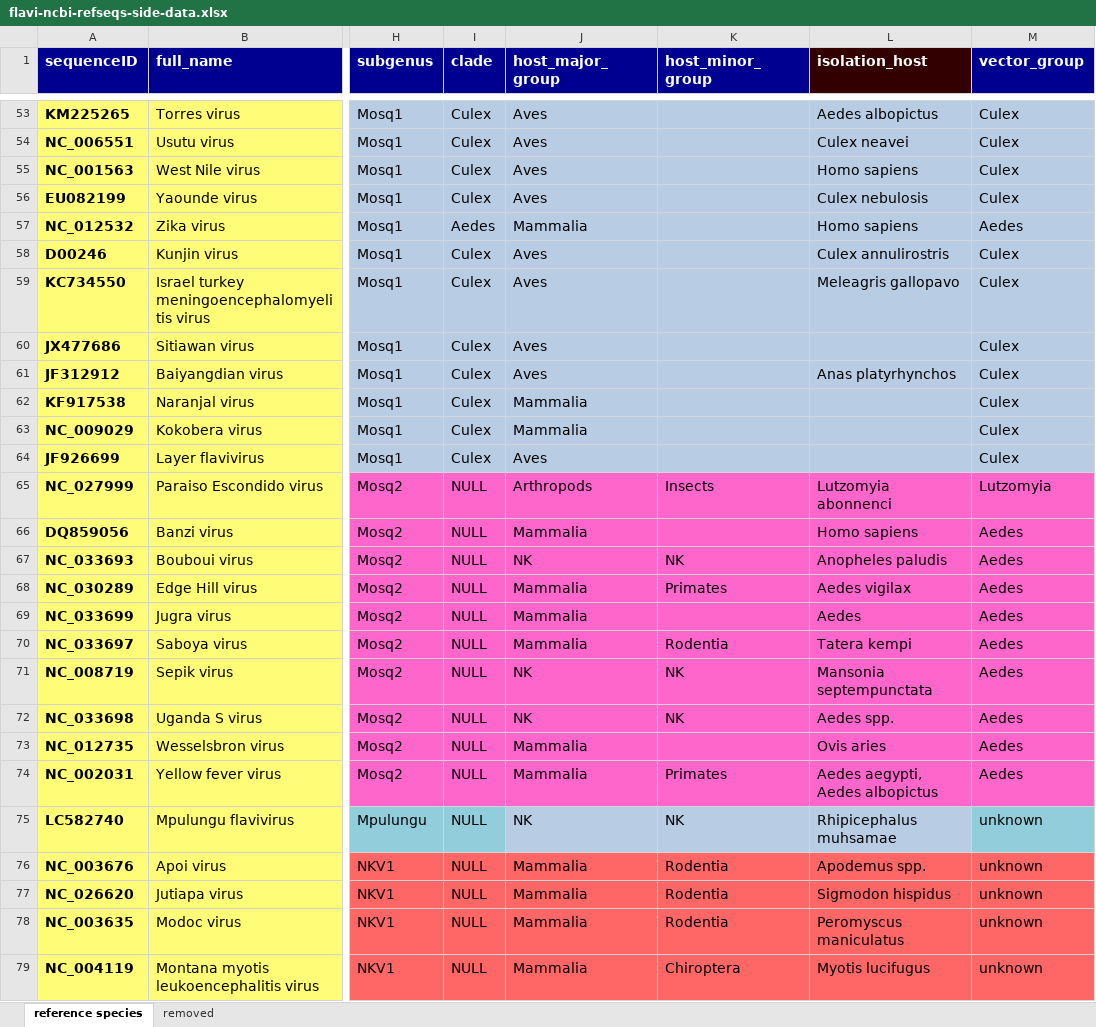
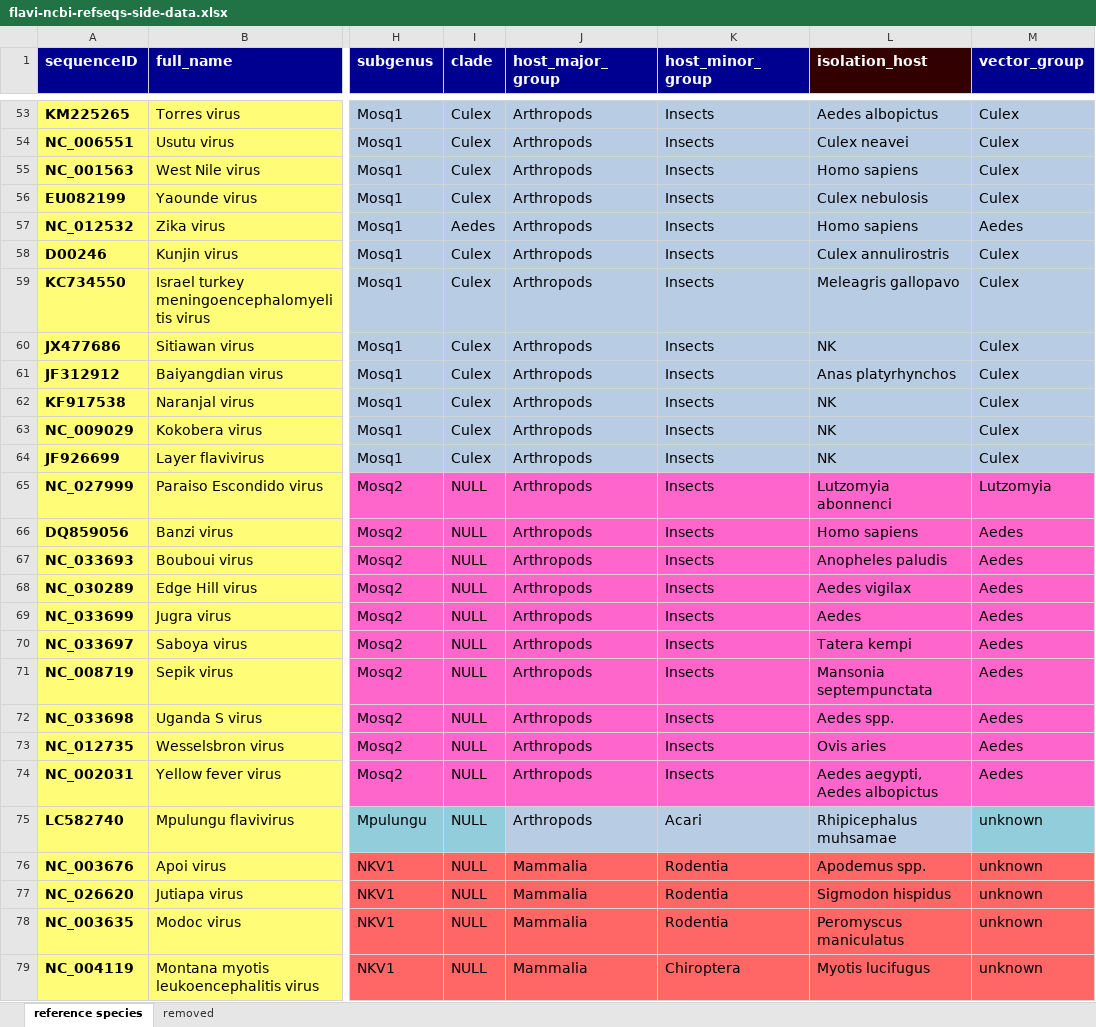
Before and after one commit to giffordlabcvr/Flavivirus-GLUE, an Excel workbook: tabular/core/flavi-ncbi-refseqs-side-data.xlsx, sheet reference species, drawn as a sheet; only a part is shown, gaps mark what is left out; values as stored, in another font and other column widths than the file's, no borders; the diff covers the shown part only; the diff names each change by its address in the sheet, - before the commit and + after, or states it on an @@ line.

Commit message:
Updated reference sequence data

```diff
--- a/tabular/core/flavi-ncbi-refseqs-side-data.xlsx (sheet reference species)
+++ b/tabular/core/flavi-ncbi-refseqs-side-data.xlsx (sheet reference species)
-J53:J56 (host_major_group): Aves
+J53:J56 (host_major_group): Arthropods
-K53:K64 (host_minor_group): (empty)
+K53:K64 (host_minor_group): Insects
-J57 (host_major_group): Mammalia
+J57 (host_major_group): Arthropods
-J58:J61 (host_major_group): Aves
+J58:J61 (host_major_group): Arthropods
-L60 (isolation_host): (empty)
+L60 (isolation_host): NK
-J62:J63 (host_major_group): Mammalia
+J62:J63 (host_major_group): Arthropods
-L62:L64 (isolation_host): (empty)
+L62:L64 (isolation_host): NK
-J64 (host_major_group): Aves
+J64 (host_major_group): Arthropods
-J66 (host_major_group): Mammalia
+J66 (host_major_group): Arthropods
-K66 (host_minor_group): (empty)
+K66 (host_minor_group): Insects
-J67 (host_major_group): NK
+J67 (host_major_group): Arthropods
-K67 (host_minor_group): NK
+K67 (host_minor_group): Insects
-J68:J70 (host_major_group): Mammalia
+J68:J70 (host_major_group): Arthropods
-K68 (host_minor_group): Primates
+K68 (host_minor_group): Insects
-K69 (host_minor_group): (empty)
+K69 (host_minor_group): Insects
-K70 (host_minor_group): Rodentia
+K70 (host_minor_group): Insects
-J71:J72 (host_major_group): NK
+J71:J72 (host_major_group): Arthropods
-K71:K72 (host_minor_group): NK
+K71:K72 (host_minor_group): Insects
-J73:J74 (host_major_group): Mammalia
+J73:J74 (host_major_group): Arthropods
-K73 (host_minor_group): (empty)
+K73 (host_minor_group): Insects
-K74 (host_minor_group): Primates
+K74 (host_minor_group): Insects
-J75 (host_major_group): NK
+J75 (host_major_group): Arthropods
-K75 (host_minor_group): NK
+K75 (host_minor_group): Acari
```
Also changed, not shown: 5 added rows, 5 removed rows, 7 moved rows and 83 edited cells elsewhere in this sheet, 1 other file.
